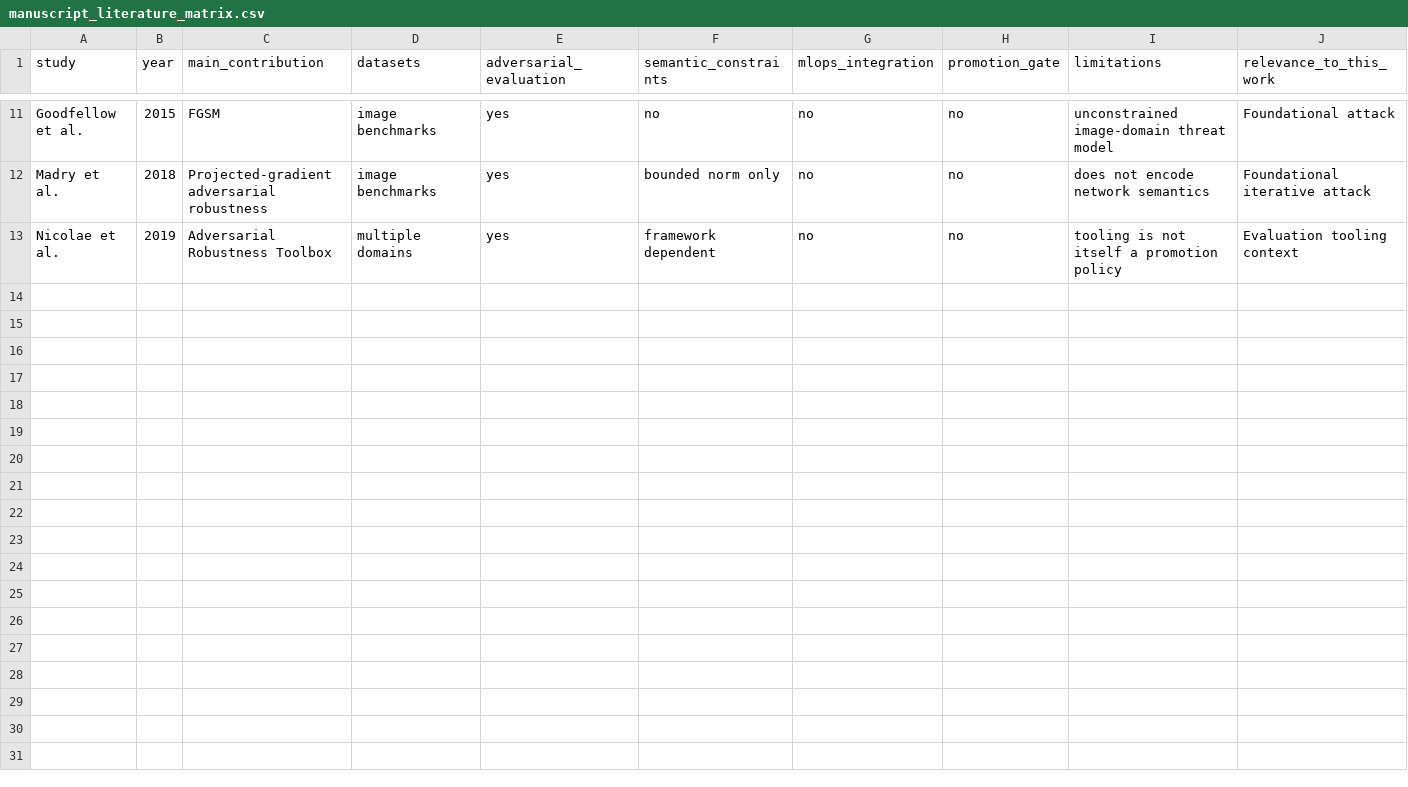
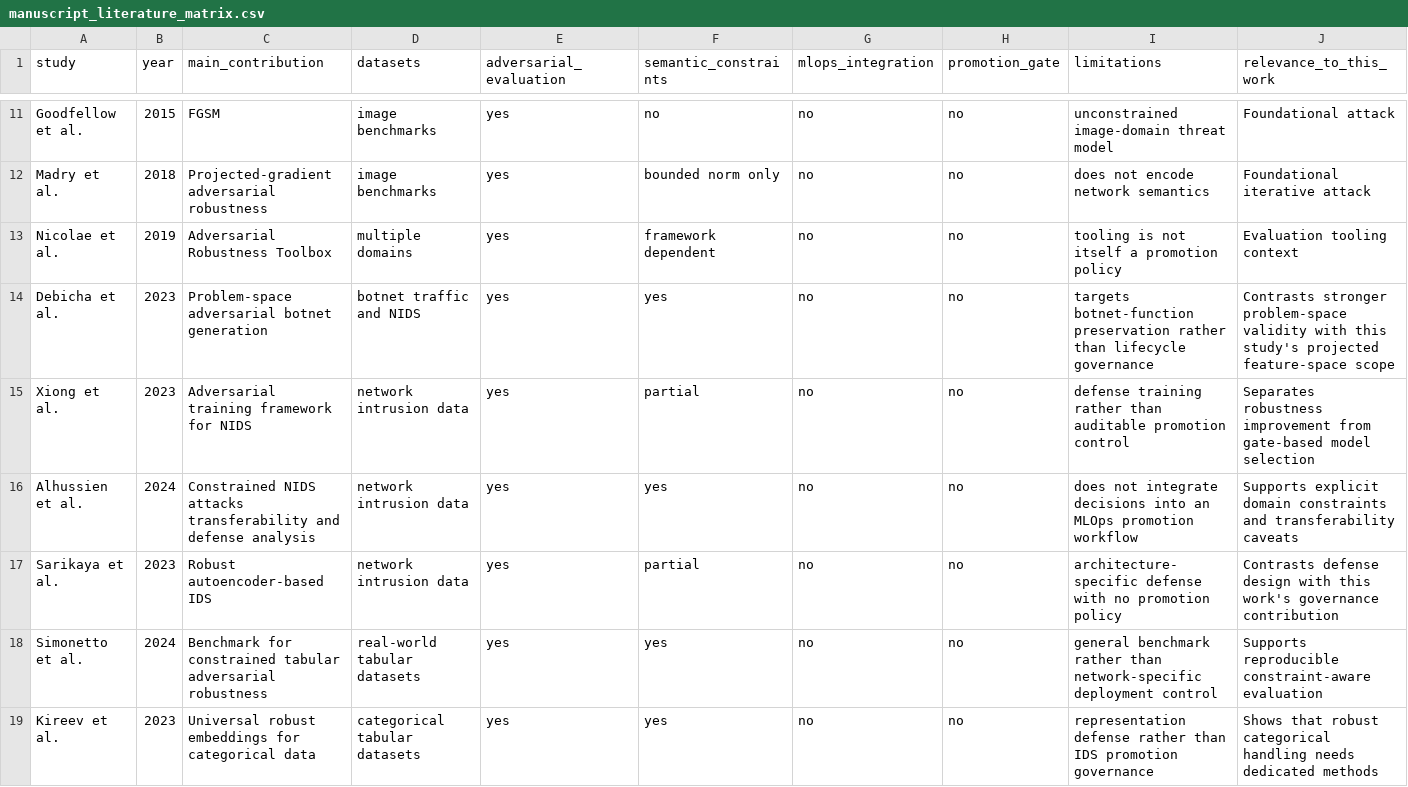
Before and after one commit to geo-bricex/secmlops-adversarial-gate, a CSV file: results/final/manuscript_literature_matrix.csv, drawn as a sheet; only a part is shown, gaps mark what is left out; the diff covers the shown part only.

```diff
--- a/results/final/manuscript_literature_matrix.csv
+++ b/results/final/manuscript_literature_matrix.csv
@@ -13 +13,7 @@ Madry et al.,2018,"Projected-gradient adversarial robustness",image benchmarks,y
 Nicolae et al.,2019,"Adversarial Robustness Toolbox",multiple domains,yes,framework dependent,no,no,"tooling is not itself a promotion policy","Evaluation tooling context"
+Debicha et al.,2023,"Problem-space adversarial botnet generation","botnet traffic and NIDS",yes,yes,no,no,"targets botnet-function preservation rather than lifecycle governance","Contrasts stronger problem-space validity with this study's projected feature-space scope"
+Xiong et al.,2023,"Adversarial training framework for NIDS","network intrusion data",yes,partial,no,no,"defense training rather than auditable promotion control","Separates robustness improvement from gate-based model selection"
+Alhussien et al.,2024,"Constrained NIDS attacks transferability and defense analysis","network intrusion data",yes,yes,no,no,"does not integrate decisions into an MLOps promotion workflow","Supports explicit domain constraints and transferability caveats"
+Sarikaya et al.,2023,"Robust autoencoder-based IDS","network intrusion data",yes,partial,no,no,"architecture-specific defense with no promotion policy","Contrasts defense design with this work's governance contribution"
+Simonetto et al.,2024,"Benchmark for constrained tabular adversarial robustness","real-world tabular datasets",yes,yes,no,no,"general benchmark rather than network-specific deployment control","Supports reproducible constraint-aware evaluation"
+Kireev et al.,2023,"Universal robust embeddings for categorical data","categorical tabular datasets",yes,yes,no,no,"representation defense rather than IDS promotion governance","Shows that robust categorical handling needs dedicated methods"
```
Also changed, not shown: 6 added rows elsewhere in this file, results/final/manuscript_claims_traceability.csv, results/final/manuscript_reference_audit.csv, 9 other files.
